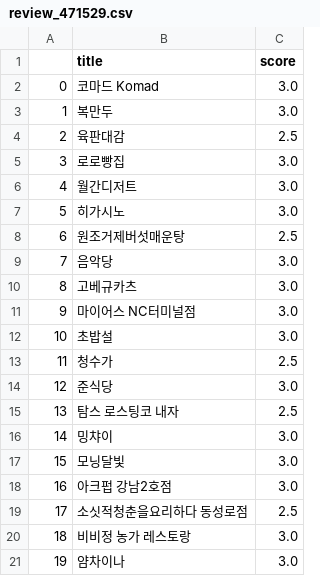
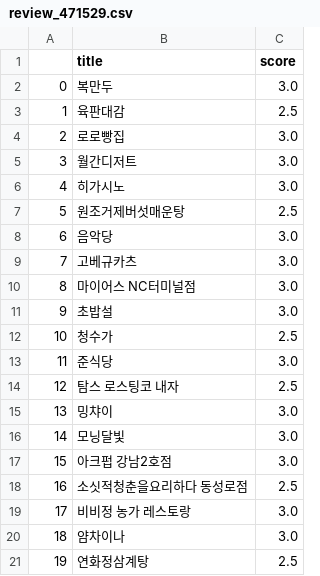
Before and after one commit to osj3474/Recommendation-system, a CSV file: data/review_471529.csv, drawn as a sheet; removed rows and columns are numbered as before the commit, all else as after; the diff names each change by its address in the sheet, - before the commit and + after, or states it on an @@ line.

```diff
--- a/data/review_471529.csv
+++ b/data/review_471529.csv
-row 2: 0 | 코마드 Komad | 3.0
@@ column A renumbered between rows 2 and 20 @@
+row 21: 19 | 연화정삼계탕 | 2.5
```
Also changed, not shown: data/review_2.csv, 15 other files.
